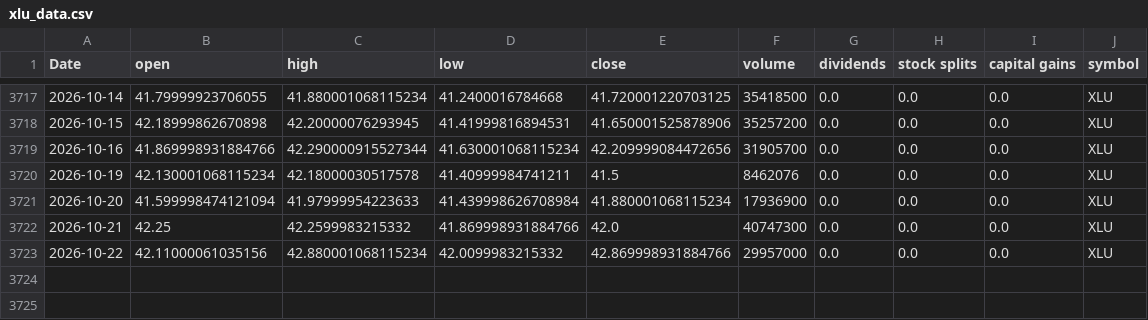
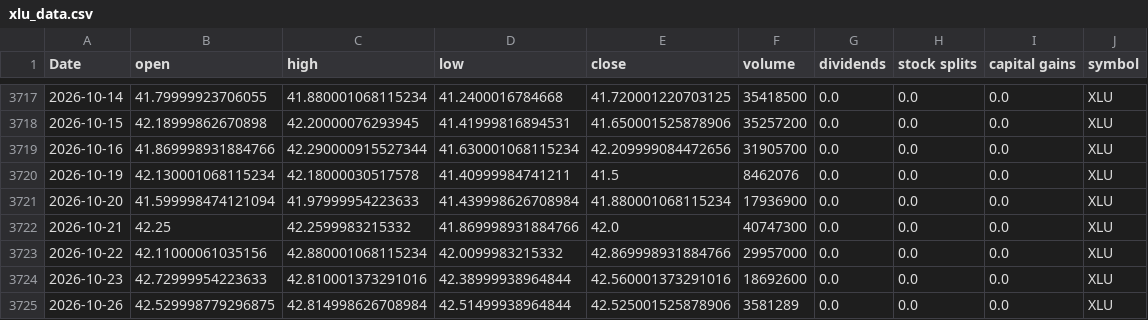
Before and after one commit to Akishai18/SignalM, a CSV file: data/sectors/xlu_data.csv, drawn as a sheet; only a part is shown, gaps mark what is left out.

```diff
--- a/data/sectors/xlu_data.csv
+++ b/data/sectors/xlu_data.csv
@@ -3723 +3723,3 @@ Date,open,high,low,close,volume,dividends,stock splits,capital gains,symbol
 2026-10-22,42.11000061035156,42.880001068115234,42.0099983215332,42.869998931884766,29957000,0.0,0.0,0.0,XLU
+2026-10-23,42.72999954223633,42.810001373291016,42.38999938964844,42.560001373291016,18692600,0.0,0.0,0.0,XLU
+2026-10-26,42.529998779296875,42.814998626708984,42.51499938964844,42.525001525878906,3581289,0.0,0.0,0.0,XLU
```
Also changed, not shown: data/sectors/xlc_data.csv, data/sectors/xli_data.csv, 46 other files.
